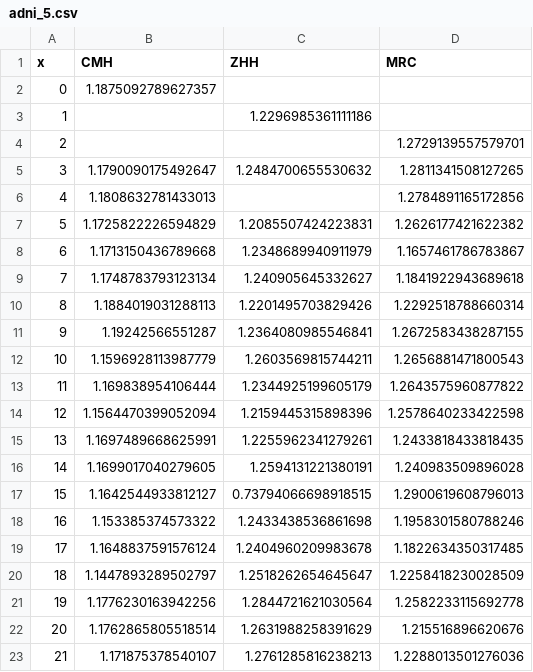
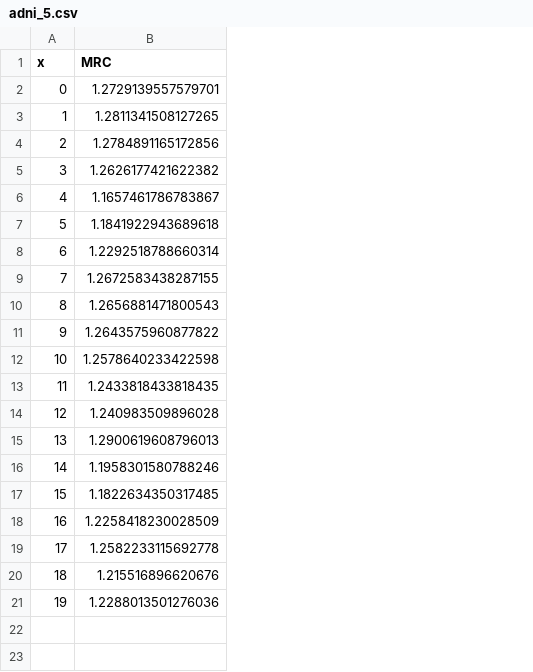
Before and after one commit to kochunov/spins, a CSV file: assets/adni_5.csv, drawn as a sheet; removed rows and columns are numbered as before the commit, all else as after; the diff names each change by its address in the sheet, - before the commit and + after, or states it on an @@ line.

```diff
--- a/assets/adni_5.csv
+++ b/assets/adni_5.csv
-column B (CMH), rows 5-23: 1.1790090175492647 | 1.1808632781433013 | 1.1725822226594829 | 1.1713150436789668 | 1.1748783793123134 | 1.1884019031288113 | 1.19242566551287 | 1.1596928113987779 | 1.169838954106444 | 1.1564470399052094 | 1.1697489668625991 | 1.1699017040279605 | 1.1642544933812127 | 1.153385374573322 | 1.1648837591576124 | 1.1447893289502797 | 1.1776230163942256 | 1.1762865805518514 | 1.171875378540107
-column C (ZHH), rows 5-23: 1.2484700655530632 |  | 1.2085507424223831 | 1.2348689940911979 | 1.240905645332627 | 1.2201495703829426 | 1.2364080985546841 | 1.2603569815744211 | 1.2344925199605179 | 1.2159445315898396 | 1.2255962341279261 | 1.2594131221380191 | 0.73794066698918515 | 1.2433438536861698 | 1.2404960209983678 | 1.2518262654645647 | 1.2844721621030564 | 1.2631988258391629 | 1.2761285816238213
-row 2: 0 | 1.1875092789627357
-row 3: 1 |  | 1.2296985361111186
@@ column A (x) renumbered from row 2 down @@
```
Also changed, not shown: assets/adni_4.csv, assets/adni_6.csv, 13 other files.
